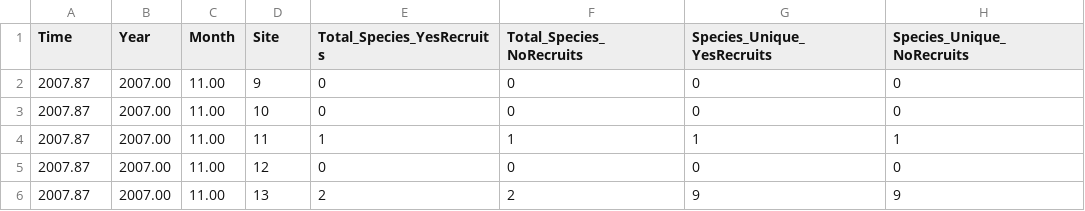
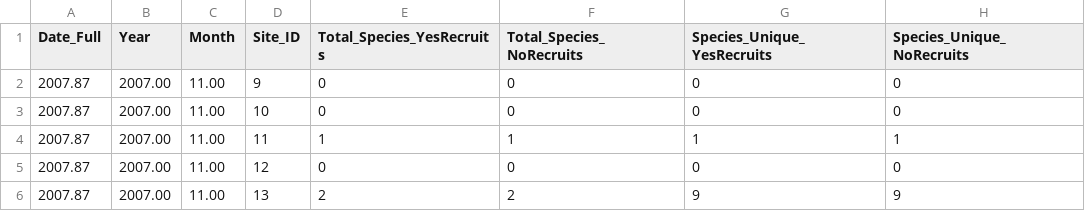
Before and after one commit to wookieejedi/stuff, a CSV file: Preppred_Data_V2.csv, drawn as a sheet; only a part is shown; the diff names each change by its address in the sheet, - before the commit and + after, or states it on an @@ line.

Commit message:
Add files via upload

```diff
--- a/Preppred_Data_V2.csv
+++ b/Preppred_Data_V2.csv
-A1: Time
+A1: Date_Full
-D1: Site
+D1: Site_ID
```
